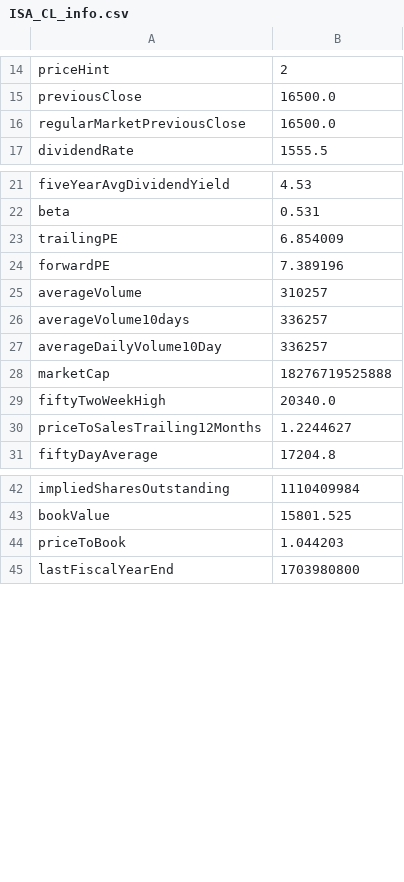
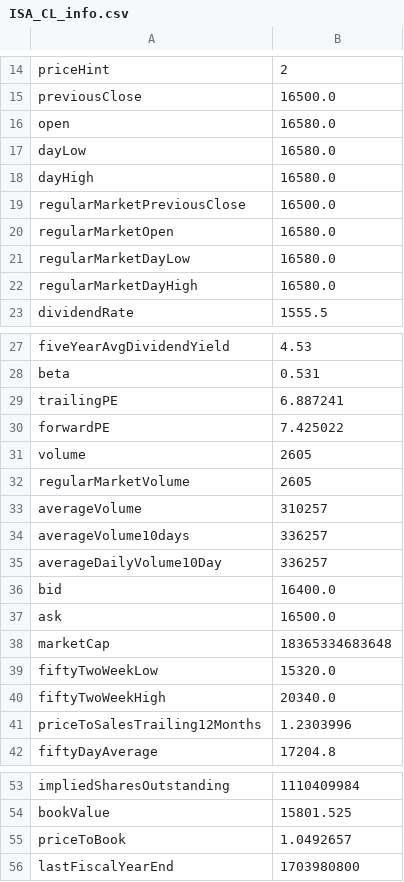
Before and after one commit to danielorozco06/finance, a CSV file: input/tickers_info/ISA_CL_info.csv, drawn as a sheet; only a part is shown, gaps mark what is left out; the diff covers the shown part only.

```diff
--- a/input/tickers_info/ISA_CL_info.csv
+++ b/input/tickers_info/ISA_CL_info.csv
@@ -15,3 +15,9 @@
 "previousClose","16500.0"
+"open","16580.0"
+"dayLow","16580.0"
+"dayHigh","16580.0"
 "regularMarketPreviousClose","16500.0"
+"regularMarketOpen","16580.0"
+"regularMarketDayLow","16580.0"
+"regularMarketDayHigh","16580.0"
 "dividendRate","1555.5"
@@ -22,4 +28,6 @@
 "beta","0.531"
-"trailingPE","6.854009"
-"forwardPE","7.389196"
+"trailingPE","6.887241"
+"forwardPE","7.425022"
+"volume","2605"
+"regularMarketVolume","2605"
 "averageVolume","310257"
@@ -27,5 +35,8 @@
 "averageDailyVolume10Day","336257"
-"marketCap","18276719525888"
+"bid","16400.0"
+"ask","16500.0"
+"marketCap","18365334683648"
+"fiftyTwoWeekLow","15320.0"
 "fiftyTwoWeekHigh","20340.0"
-"priceToSalesTrailing12Months","1.2244627"
+"priceToSalesTrailing12Months","1.2303996"
 "fiftyDayAverage","17204.8"
@@ -43,3 +54,3 @@
 "bookValue","15801.525"
-"priceToBook","1.044203"
+"priceToBook","1.0492657"
 "lastFiscalYearEnd","1703980800"
```
Also changed, not shown: 1 edited cell elsewhere in this file, input/tickers_info/CELSIA_CL_info.csv, input/tickers_info/ECOPETROL_CL_info.csv, 42 other files.
